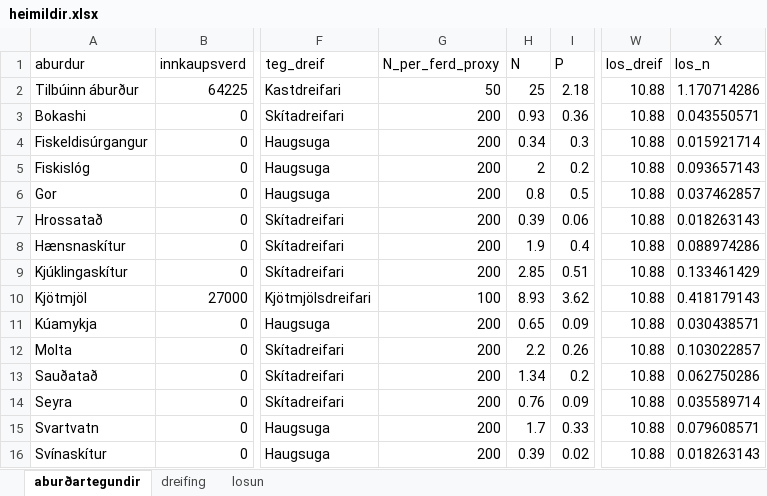
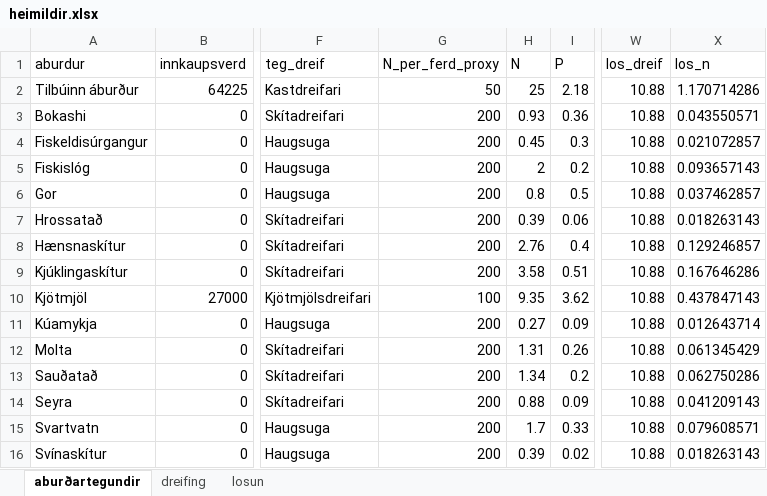
Before and after one commit to haukurhilmars/aburdur, an Excel workbook: heimildir.xlsx, sheet aburðartegundir, drawn as a sheet; only a part is shown, gaps mark what is left out; values as stored, in another font and other column widths than the file's, no borders; the diff names each change by its address in the sheet, - before the commit and + after, or states it on an @@ line.

```diff
--- a/heimildir.xlsx (sheet aburðartegundir)
+++ b/heimildir.xlsx (sheet aburðartegundir)
-H4 (N): 0.34
+H4 (N): 0.45
-X4 (los_n): 0.015921714
+X4 (los_n): 0.021072857
-H8 (N): 1.9
+H8 (N): 2.76
-X8 (los_n): 0.088974286
+X8 (los_n): 0.129246857
-H9 (N): 2.85
+H9 (N): 3.58
-X9 (los_n): 0.133461429
+X9 (los_n): 0.167646286
-H10 (N): 8.93
+H10 (N): 9.35
-X10 (los_n): 0.418179143
+X10 (los_n): 0.437847143
-H11 (N): 0.65
+H11 (N): 0.27
-X11 (los_n): 0.030438571
+X11 (los_n): 0.012643714
-H12 (N): 2.2
+H12 (N): 1.31
-X12 (los_n): 0.103022857
+X12 (los_n): 0.061345429
-H14 (N): 0.76
+H14 (N): 0.88
-X14 (los_n): 0.035589714
+X14 (los_n): 0.041209143
```
Also changed, not shown: 1 other file.
